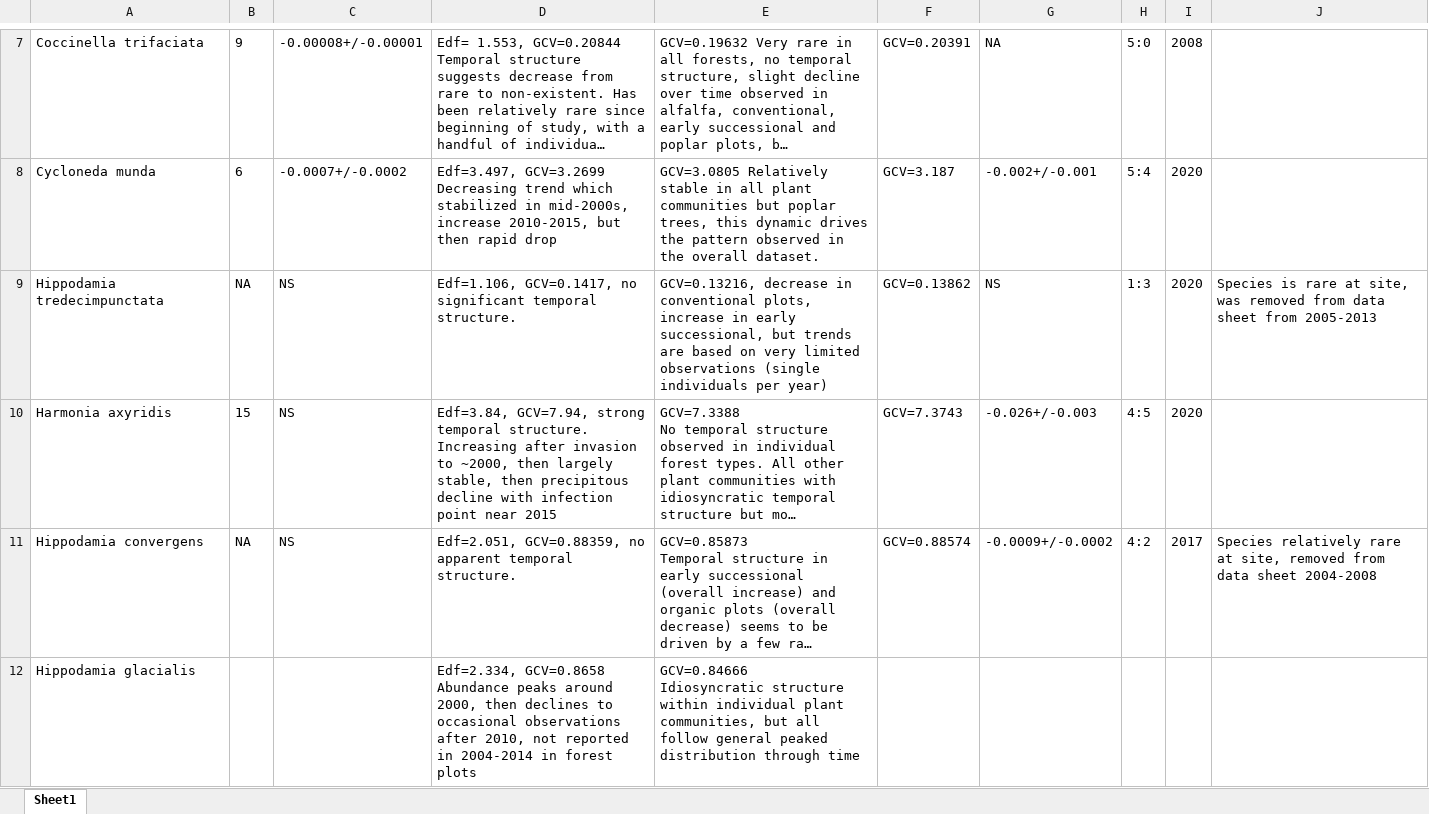
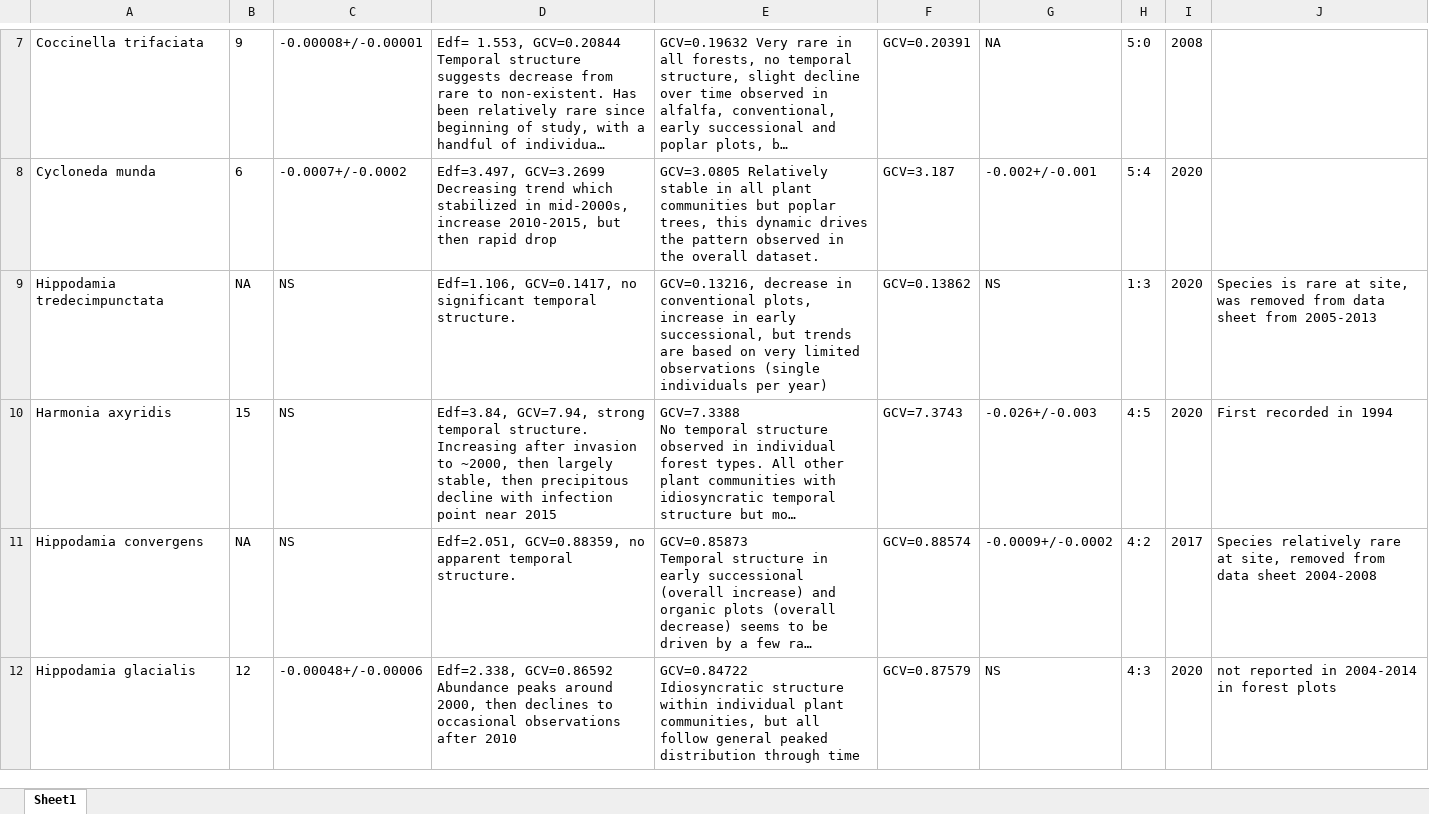
Before and after one commit to BahlaiLab/KBS_ladybeetles_2020, an Excel workbook: results_summary_table.xlsx, sheet Sheet1, drawn as a sheet; only a part is shown, gaps mark what is left out; long unchanged cells end in …; values as stored, in another font and other column widths than the file's, no borders; ↵ is a line break in a cell; the diff covers the shown part only; the diff names each change by its address in the sheet, - before the commit and + after, or states it on an @@ line.

```diff
--- a/results_summary_table.xlsx (sheet Sheet1)
+++ b/results_summary_table.xlsx (sheet Sheet1)
-J10: (empty)
+J10: First recorded in 1994
-B12: (empty)
+B12: 12
-C12: (empty)
+C12: -0.00048+/-0.00006
-D12: Edf=2.334, GCV=0.8658 ↵ Abundance peaks around 2000, then declines to occasional observations after 2010, not reported in 2004-2014 in forest plots
+D12: Edf=2.338, GCV=0.86592 ↵ Abundance peaks around 2000, then declines to occasional observations after 2010
-E12: GCV=0.84666 ↵ Idiosyncratic structure…
+E12: GCV=0.84722 ↵ Idiosyncratic structure…
-F12: (empty)
+F12: GCV=0.87579
-G12: (empty)
+G12: NS
-H12: (empty)
+H12: 4:3
-I12: (empty)
+I12: 2020
-J12: (empty)
+J12: not reported in 2004-2014 in forest plots
```
Also changed, not shown: 27 edited cells elsewhere in this sheet, 1 other file.
